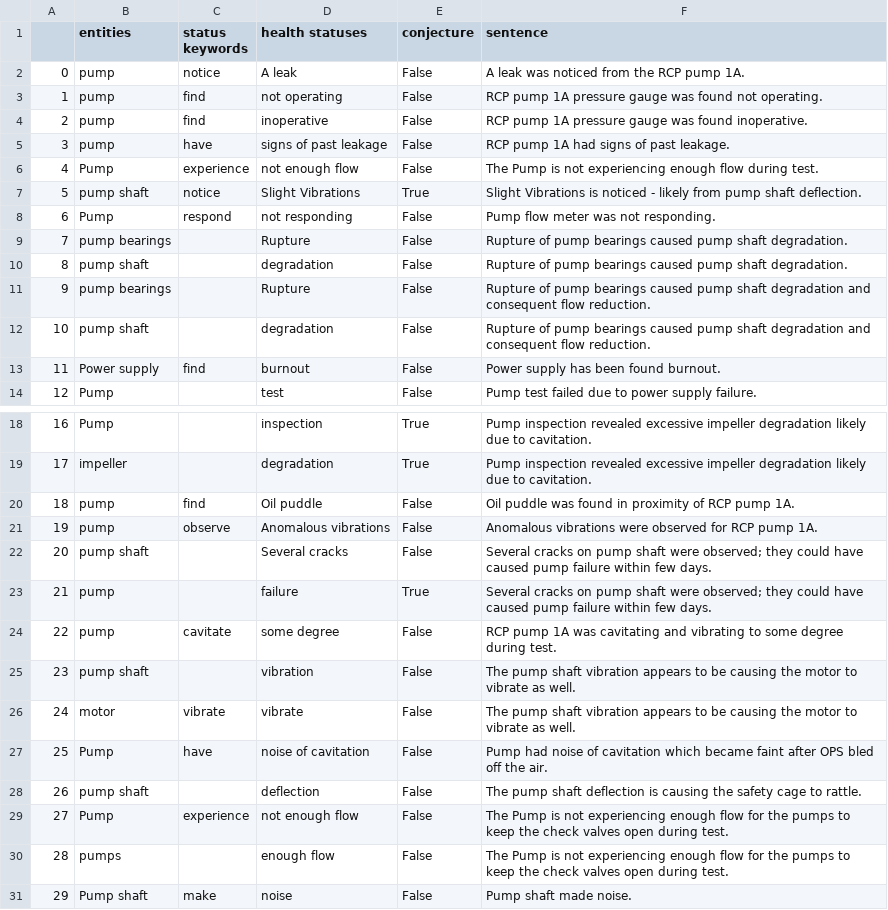
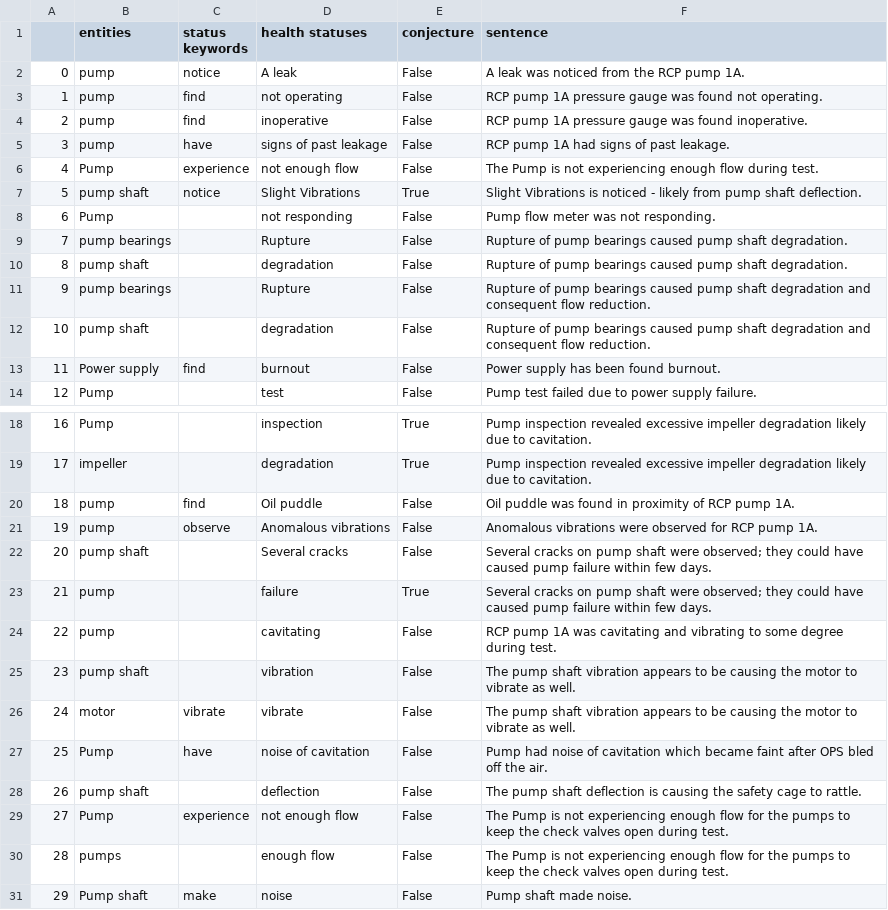
Before and after one commit to idaholab/SR2ML, a CSV file: src/nlp/data/output_health_status_gold.csv, drawn as a sheet; only a part is shown, gaps mark what is left out.

```diff
--- a/src/nlp/data/output_health_status_gold.csv
+++ b/src/nlp/data/output_health_status_gold.csv
@@ -7,3 +7,3 @@
 5,pump shaft,notice,Slight Vibrations,True,Slight Vibrations is noticed - likely from pump shaft deflection.
-6,Pump,respond,not responding,False,Pump flow meter was not responding.
+6,Pump,,not responding,False,Pump flow meter was not responding.
 7,pump bearings,,Rupture,False,Rupture of pump bearings caused pump shaft degradation.
@@ -23,3 +23,3 @@
 21,pump,,failure,True,Several cracks on pump shaft were observed; they could have caused pump failure within few days.
-22,pump,cavitate,some degree,False,RCP pump 1A was cavitating and vibrating to some degree during test.
+22,pump,,cavitating,False,RCP pump 1A was cavitating and vibrating to some degree during test.
 23,pump shaft,,vibration,False,The pump shaft vibration appears to be causing the motor to vibrate as well.
```
Also changed, not shown: 2 other files.
